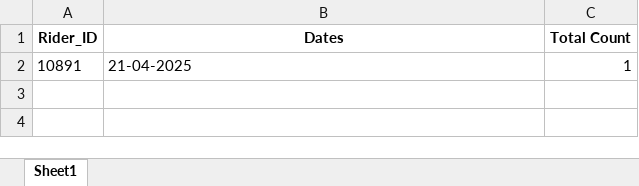
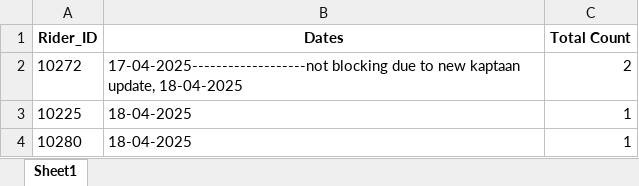
Before and after one commit to Sanket-blitz/Attendance, an Excel workbook: rider_block_summary.xlsx, sheet Sheet1, drawn as a sheet; values as stored, in another font and other column widths than the file's, no borders; addresses are those after the commit; the diff names each change by its address in the sheet, - before the commit and + after, or states it on an @@ line.

```diff
--- a/rider_block_summary.xlsx (sheet Sheet1)
+++ b/rider_block_summary.xlsx (sheet Sheet1)
+row 2: 10272 | 17-04-2025-------------------not blocking due to new kaptaan update, 18-04-2025 | 2
-A3 (Rider_ID): 10891
+A3 (Rider_ID): 10225
-B3 (Dates): 21-04-2025
+B3 (Dates): 18-04-2025
+row 4: 10280 | 18-04-2025 | 1
```
Also changed, not shown: 25-03-2025/query_result_2025-03-25T11_33_11.76054Z.xlsx, 2 other files.
